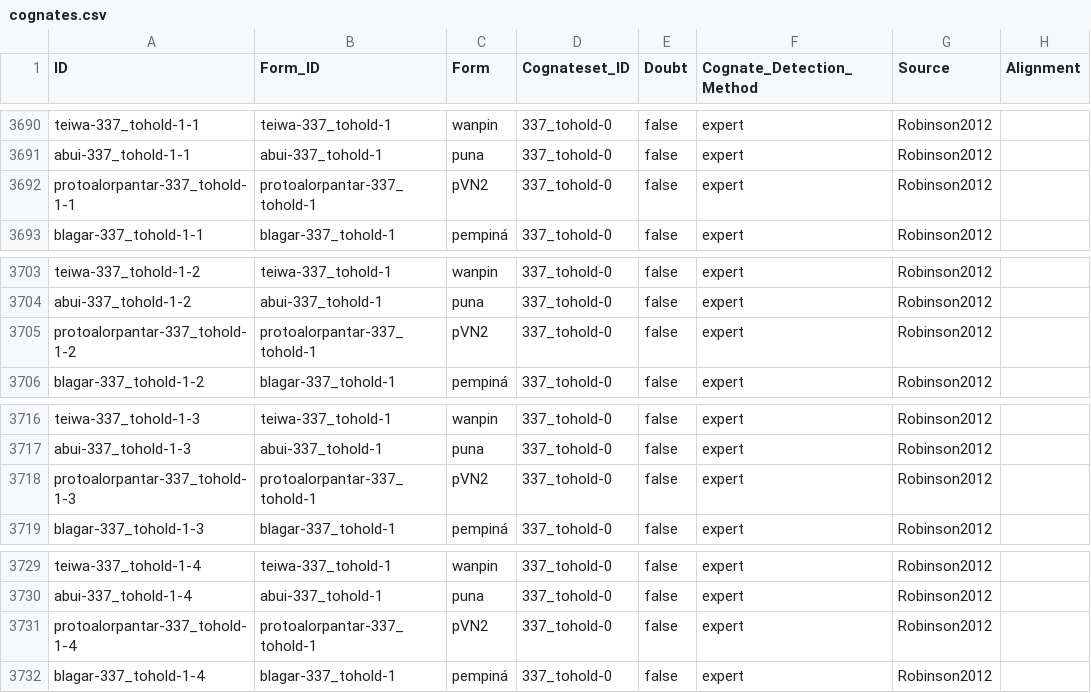
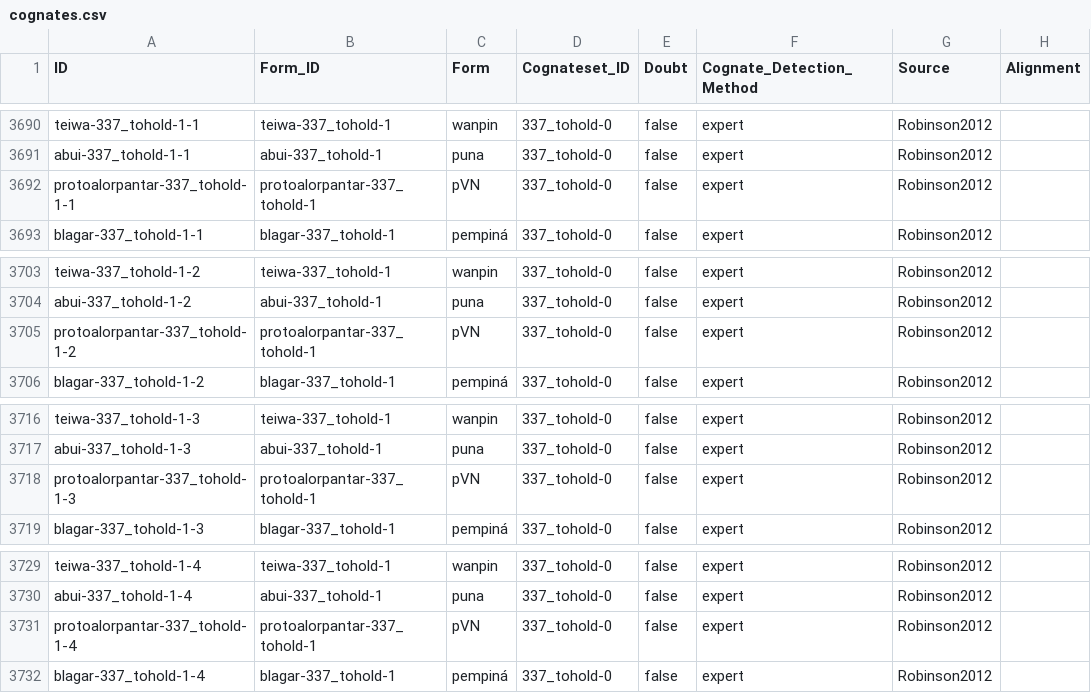
Before and after one commit to lexibank/robinsonap, a CSV file: cldf/cognates.csv, drawn as a sheet; only a part is shown, gaps mark what is left out; the diff names each change by its address in the sheet, - before the commit and + after, or states it on an @@ line.

```diff
--- a/cldf/cognates.csv
+++ b/cldf/cognates.csv
-C3692 (Form): pVN2
+C3692 (Form): pVN
-C3705 (Form): pVN2
+C3705 (Form): pVN
-C3718 (Form): pVN2
+C3718 (Form): pVN
-C3731 (Form): pVN2
+C3731 (Form): pVN
```
Also changed, not shown: cldf/forms.csv, etc/lexemes.csv, 4 other files.
